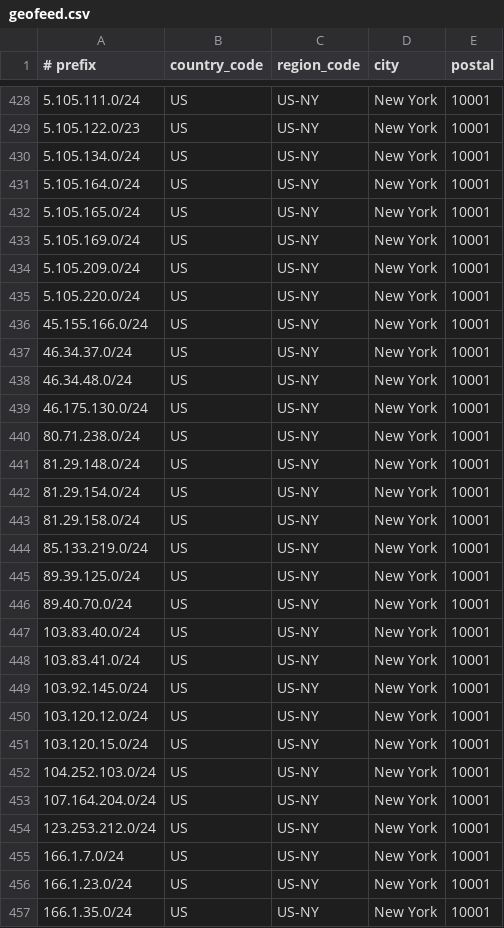
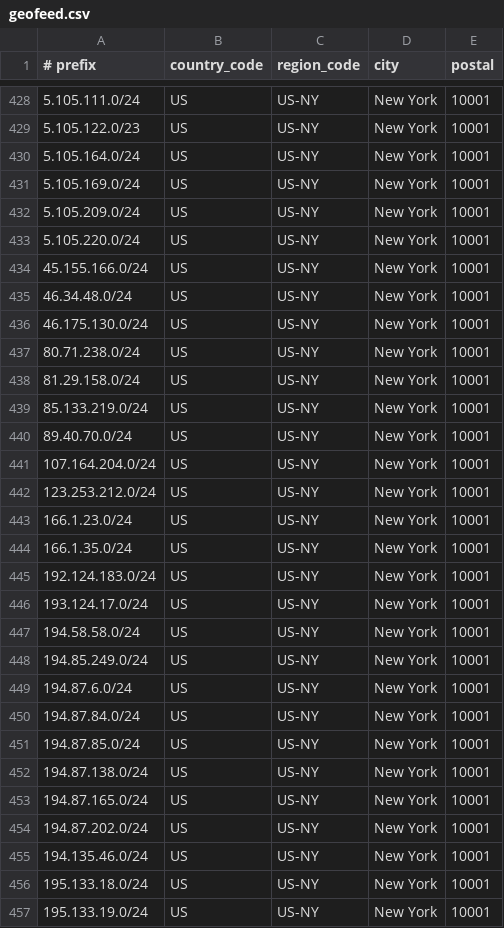
Before and after one commit to descapital/geofeed, a CSV file: geofeed.csv, drawn as a sheet; only a part is shown, gaps mark what is left out; the shorter side is filled out with more unchanged rows; the diff covers the shown part only; the diff names each change by its address in the sheet, - before the commit and + after, or states it on an @@ line.

Commit message:
Update geofeed.csv

```diff
--- a/geofeed.csv
+++ b/geofeed.csv
-row 430: 5.105.134.0/24 | US | US-NY | New York | 10001
-row 432: 5.105.165.0/24 | US | US-NY | New York | 10001
-row 437: 46.34.37.0/24 | US | US-NY | New York | 10001
-row 441: 81.29.148.0/24 | US | US-NY | New York | 10001
-row 442: 81.29.154.0/24 | US | US-NY | New York | 10001
-row 445: 89.39.125.0/24 | US | US-NY | New York | 10001
-row 447: 103.83.40.0/24 | US | US-NY | New York | 10001
-row 448: 103.83.41.0/24 | US | US-NY | New York | 10001
-row 449: 103.92.145.0/24 | US | US-NY | New York | 10001
-row 450: 103.120.12.0/24 | US | US-NY | New York | 10001
-row 451: 103.120.15.0/24 | US | US-NY | New York | 10001
-row 452: 104.252.103.0/24 | US | US-NY | New York | 10001
-row 455: 166.1.7.0/24 | US | US-NY | New York | 10001
```
Also changed, not shown: 15 removed rows elsewhere in this file.
